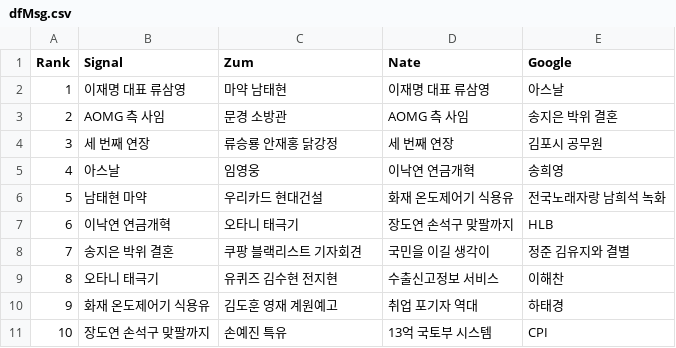
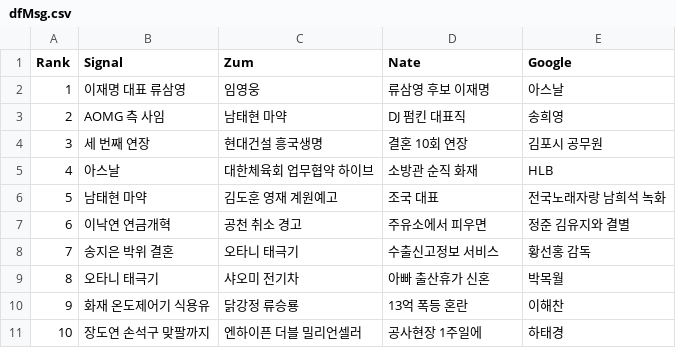
Before and after one commit to TrackerIssues/0301_TeleCollectData, a CSV file: dfMsg.csv, drawn as a sheet.

Commit message:
Auto - Update data!

```diff
--- a/dfMsg.csv
+++ b/dfMsg.csv
@@ -1,11 +1,11 @@
 Rank,Signal,Zum,Nate,Google
-1,이재명 대표 류삼영,마약 남태현,이재명 대표 류삼영,아스날
-2,AOMG 측 사임,문경 소방관,AOMG 측 사임,송지은 박위 결혼
-3,세 번째 연장,류승룡 안재홍 닭강정,세 번째 연장,김포시 공무원
-4,아스날,임영웅,이낙연 연금개혁,송희영
-5,남태현 마약,우리카드 현대건설,화재 온도제어기 식용유,전국노래자랑 남희석 녹화
-6,이낙연 연금개혁,오타니 태극기,장도연 손석구 맞팔까지,HLB
-7,송지은 박위 결혼,쿠팡 블랙리스트 기자회견,국민을 이길 생각이,정준 김유지와 결별
-8,오타니 태극기,유퀴즈 김수현 전지현,수출신고정보 서비스,이해찬
-9,화재 온도제어기 식용유,김도훈 영재 계원예고,취업 포기자 역대,하태경
-10,장도연 손석구 맞팔까지,손예진 특유,13억 국토부 시스템,CPI
+1,이재명 대표 류삼영,임영웅,류삼영 후보 이재명,아스날
+2,AOMG 측 사임,남태현 마약,DJ 펌킨 대표직,송희영
+3,세 번째 연장,현대건설 흥국생명,결혼 10회 연장,김포시 공무원
+4,아스날,대한체육회 업무협약 하이브,소방관 순직 화재,HLB
+5,남태현 마약,김도훈 영재 계원예고,조국 대표,전국노래자랑 남희석 녹화
+6,이낙연 연금개혁,공천 취소 경고,주유소에서 피우면,정준 김유지와 결별
+7,송지은 박위 결혼,오타니 태극기,수출신고정보 서비스,황선홍 감독
+8,오타니 태극기,샤오미 전기차,아빠 출산휴가 신혼,박목월
+9,화재 온도제어기 식용유,닭강정 류승룡,13억 폭등 혼란,이해찬
+10,장도연 손석구 맞팔까지,엔하이픈 더블 밀리언셀러,공사현장 1주일에,하태경
```
Also changed, not shown: 1 other file.
